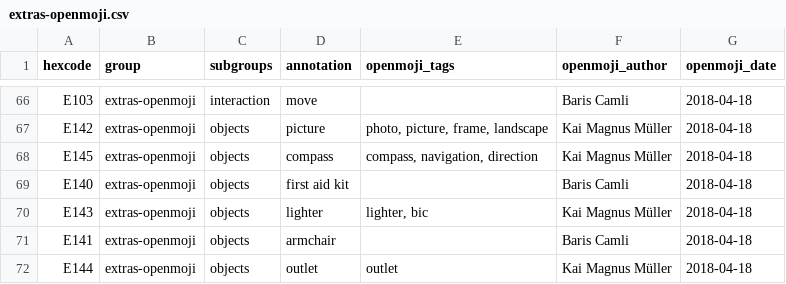
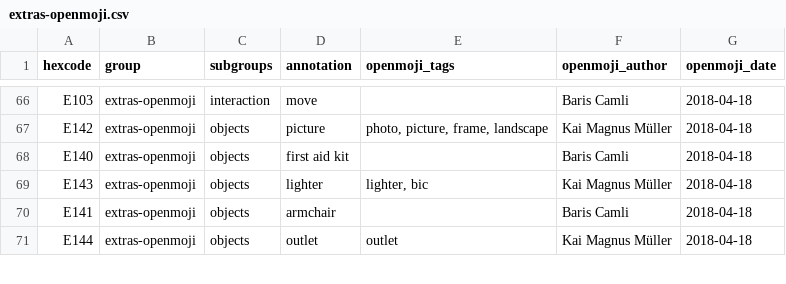
Before and after one commit to hfg-gmuend/openmoji, a CSV file: data/extras-openmoji.csv, drawn as a sheet; only a part is shown, gaps mark what is left out; the diff names each change by its address in the sheet, - before the commit and + after, or states it on an @@ line.

Commit message:
Moved compass emoji from E145 to 1F9ED

```diff
--- a/data/extras-openmoji.csv
+++ b/data/extras-openmoji.csv
-row 68: E145 | extras-openmoji | objects | compass | compass, navigation, direction | Kai Magnus Müller | 2018-04-18
```
Also changed, not shown: data/enhancements-emoji-unicode-data.csv, data/openmoji-emoji12-missing.csv, 5 other files.
